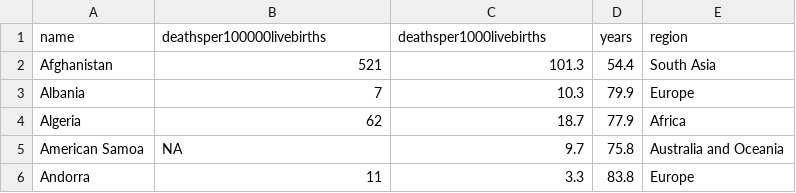
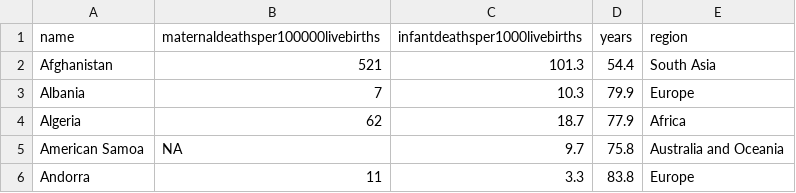
Before and after one commit to FuntamendalsSteven/demo4, a CSV file: allcontent.csv, drawn as a sheet; only a part is shown.

Commit message:
modified column name for clarity

```diff
--- a/allcontent.csv
+++ b/allcontent.csv
@@ -1,2 +1,2 @@
-"name","deathsper100000livebirths","deathsper1000livebirths","years","region"
+"name","maternaldeathsper100000livebirths","infantdeathsper1000livebirths","years","region"
 "Afghanistan",521,101.3,54.4,"South Asia"
```
